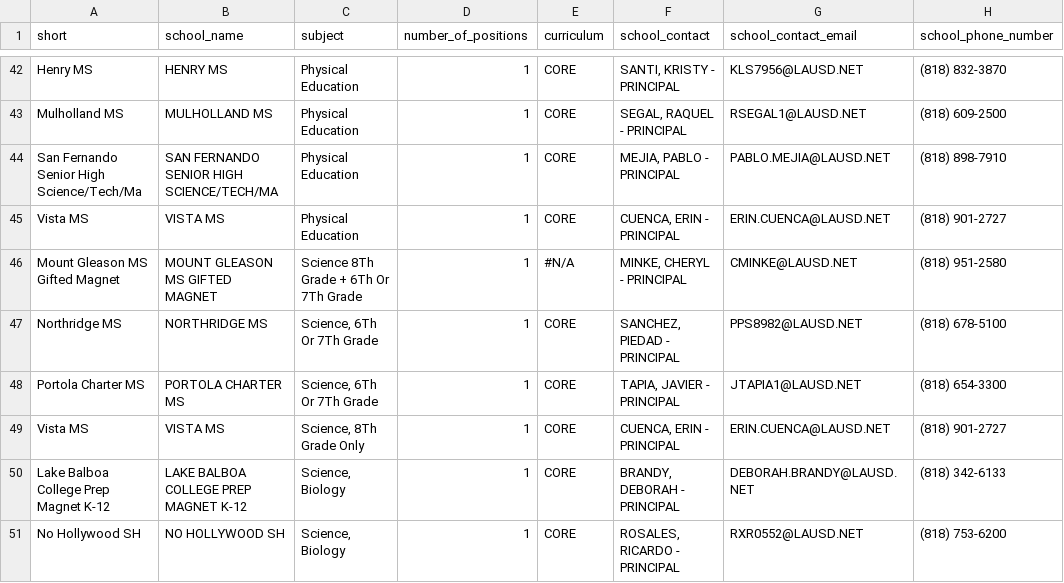
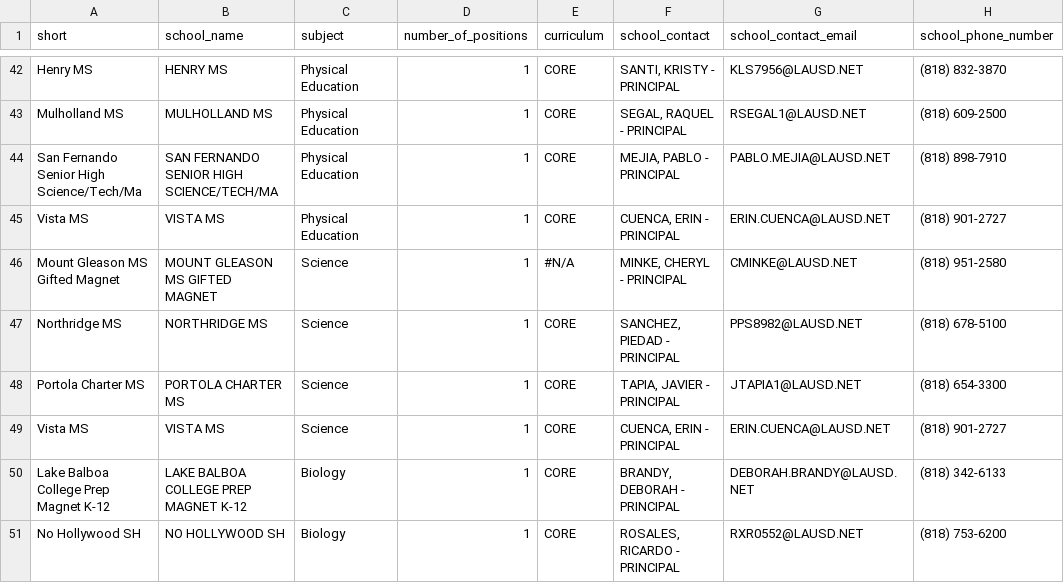
Before and after one commit to dragonandcrane/jobsearchbot, a CSV file: listings/lausd/raw.csv, drawn as a sheet; only a part is shown, gaps mark what is left out; the diff covers the shown part only; the diff names each change by its address in the sheet, - before the commit and + after, or states it on an @@ line.

Commit message:
add non-math listings and allow apply by subject

```diff
--- a/listings/lausd/raw.csv
+++ b/listings/lausd/raw.csv
-C46 (subject): Science 8Th Grade + 6Th Or 7Th Grade
+C46 (subject): Science
-C47:C48 (subject): Science, 6Th Or 7Th Grade
+C47:C48 (subject): Science
-C49 (subject): Science, 8Th Grade Only
+C49 (subject): Science
-C50:C51 (subject): Science, Biology
+C50:C51 (subject): Biology
```
Also changed, not shown: 18 edited cells elsewhere in this file, 2 other files.
